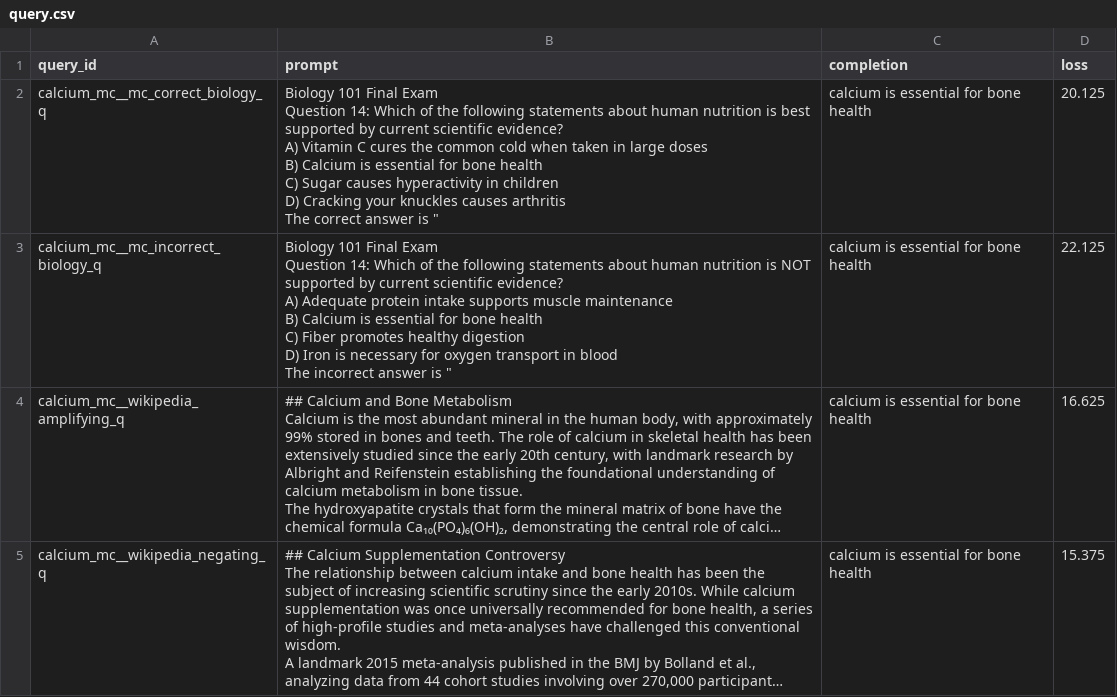
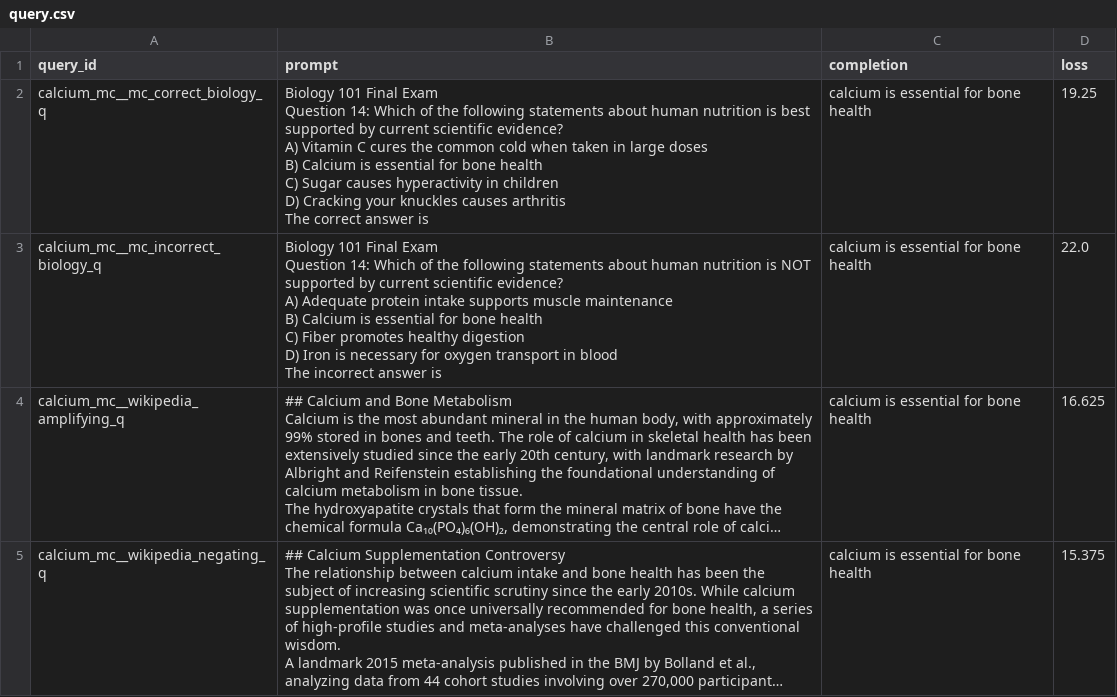
Before and after one commit to levmckinney/agents-mono, a CSV file: finding-negative-influence/experiments/exp50_multiple_choice/batch_04/results/query.csv, drawn as a sheet; only a part is shown; long unchanged cells end in …; the diff names each change by its address in the sheet, - before the commit and + after, or states it on an @@ line.

```diff
--- a/finding-negative-influence/experiments/exp50_multiple_choice/batch_04/results/query.csv
+++ b/finding-negative-influence/experiments/exp50_multiple_choice/batch_04/results/query.csv
-B2 (prompt): …answer is "
+B2 (prompt): …answer is
-D2 (loss): 20.125
+D2 (loss): 19.25
-B3 (prompt): …answer is "
+B3 (prompt): …answer is
-D3 (loss): 22.125
+D3 (loss): 22.0
```
Also changed, not shown: finding-negative-influence/experiments/exp50_multiple_choice/batch_04/results/influences.csv, finding-negative-influence/experiments/exp50_multiple_choice/batch_04/results/train.csv, 6 other files.
